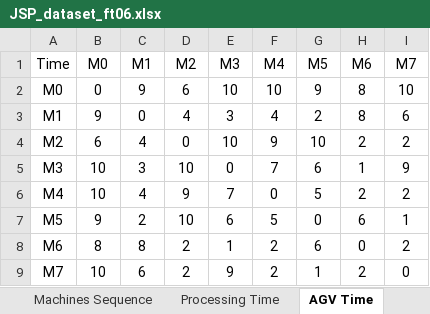
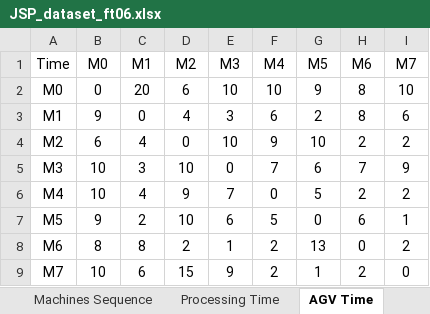
Before and after one commit to JQi0427/jspagv, an Excel workbook: JSP_dataset_ft06.xlsx, sheet AGV Time, drawn as a sheet; values as stored, in another font and other column widths than the file's, no borders; the diff names each change by its address in the sheet, - before the commit and + after, or states it on an @@ line.

```diff
--- a/JSP_dataset_ft06.xlsx (sheet AGV Time)
+++ b/JSP_dataset_ft06.xlsx (sheet AGV Time)
-C2 (M1): 9
+C2 (M1): 20
-F3 (M4): 4
+F3 (M4): 6
-H5 (M6): 1
+H5 (M6): 7
-G8 (M5): 6
+G8 (M5): 13
-D9 (M2): 2
+D9 (M2): 15
```
Also changed, not shown: 2 other files.
